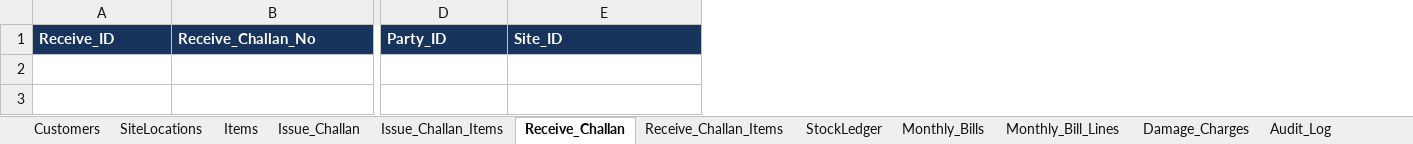
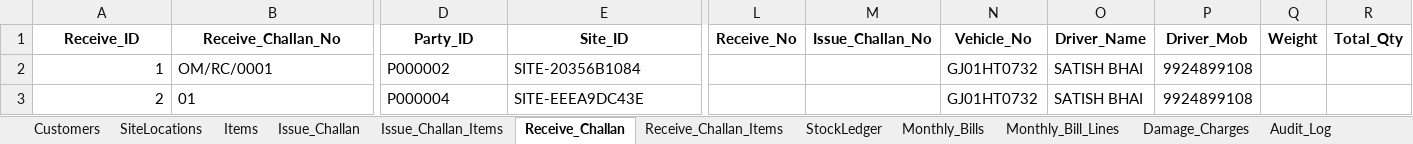
Before and after one commit to Mohammad-Patel/OM_ENTERPRISE_ERP, an Excel workbook: data/om_enterprise.xlsx, sheet Receive_Challan, drawn as a sheet; only a part is shown, gaps mark what is left out; values as stored, in another font and other column widths than the file's, no borders; rows hold the shown columns only; the diff covers the shown part only; the diff names each change by its address in the sheet, - before the commit and + after, or states it on an @@ line.

```diff
--- a/data/om_enterprise.xlsx (sheet Receive_Challan)
+++ b/data/om_enterprise.xlsx (sheet Receive_Challan)
+column L (Receive_No), empty
+column M (Issue_Challan_No), empty
+column N (Vehicle_No), empty
+column O (Driver_Name), empty
+column P (Driver_Mob), empty
+column Q (Weight), empty
+column R (Total_Qty), empty
@@ A1:E1 fill: #18345C → none, text colour: #FFFFFF → black, alignment: left → center @@
+row 2: 1 | OM/RC/0001 | P000002 | SITE-20356B1084 |  |  | GJ01HT0732 | SATISH BHAI | 9924899108
+row 3: 2 | 01 | P000004 | SITE-EEEA9DC43E |  |  | GJ01HT0732 | SATISH BHAI | 9924899108
```
Also changed, not shown: cell formats elsewhere in this sheet, sheet Audit_Log, sheet Monthly_Bill_Lines, sheet Godown_Entries, sheet Issue_Challan, sheet Monthly_Bills, sheet Issue_Challan_Items, 6 more sheets, other sheet tabs, 56 other files.
